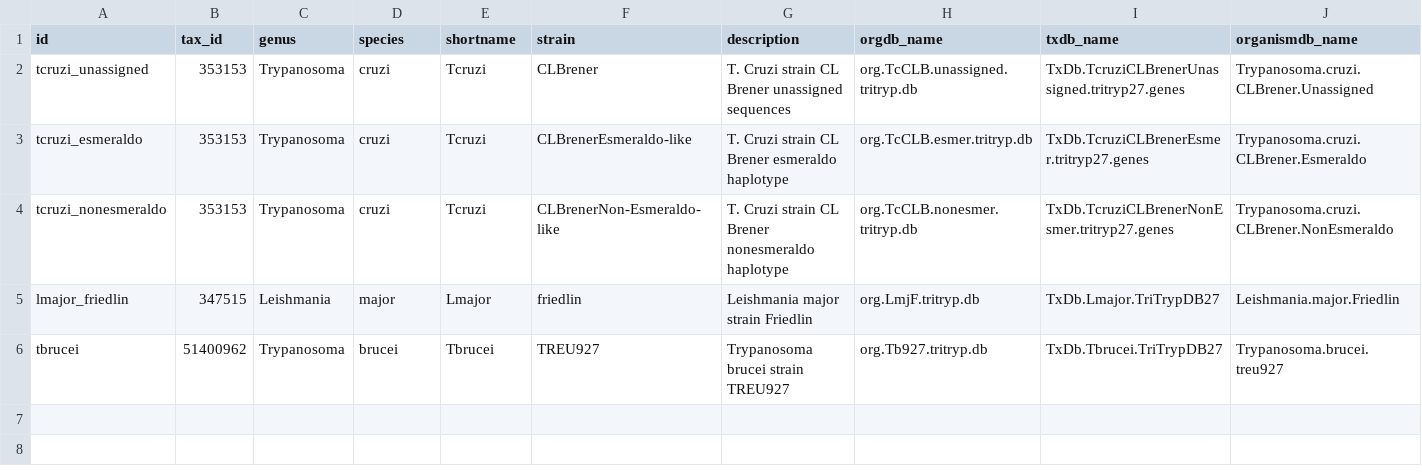
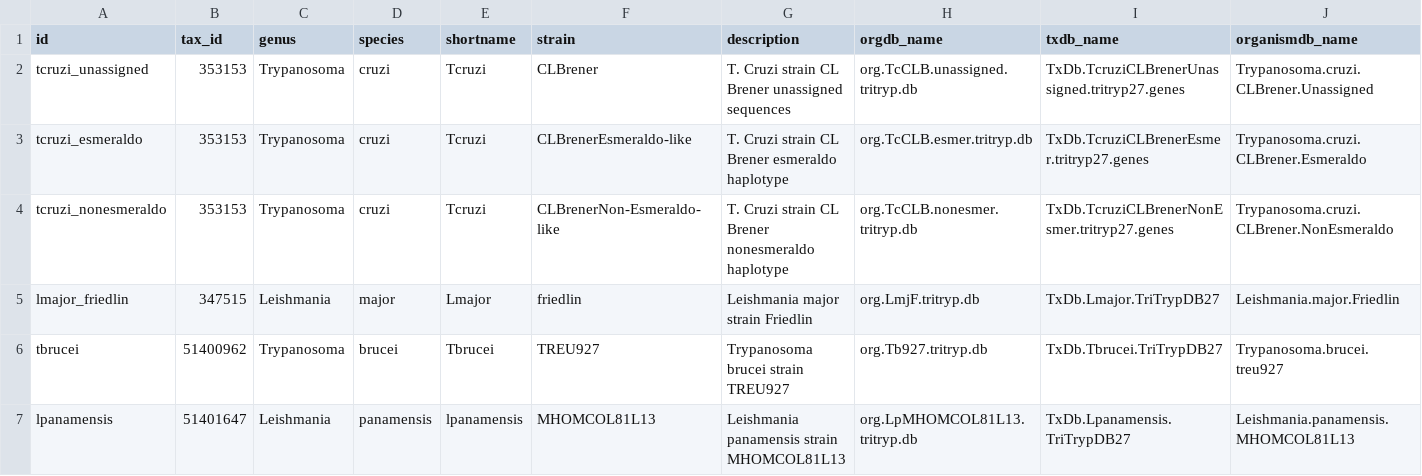
Before and after one commit to elsayed-lab/hpgltools, a CSV file: inst/eupathdb_organdb.csv, drawn as a sheet; only a part is shown; rows hold the shown columns only; the diff names each change by its address in the sheet, - before the commit and + after, or states it on an @@ line.

```diff
--- a/inst/eupathdb_organdb.csv
+++ b/inst/eupathdb_organdb.csv
+row 7: lpanamensis | 51401647 | Leishmania | panamensis | lpanamensis | MHOMCOL81L13 | Leishmania panamensis strain MHOMCOL81L13 | org.LpMHOMCOL81L13.tritryp.db | TxDb.Lpanamensis.TriTrypDB27 | Leishmania.panamensis.MHOMCOL81L13
```
Also changed, not shown: 10 other files.
